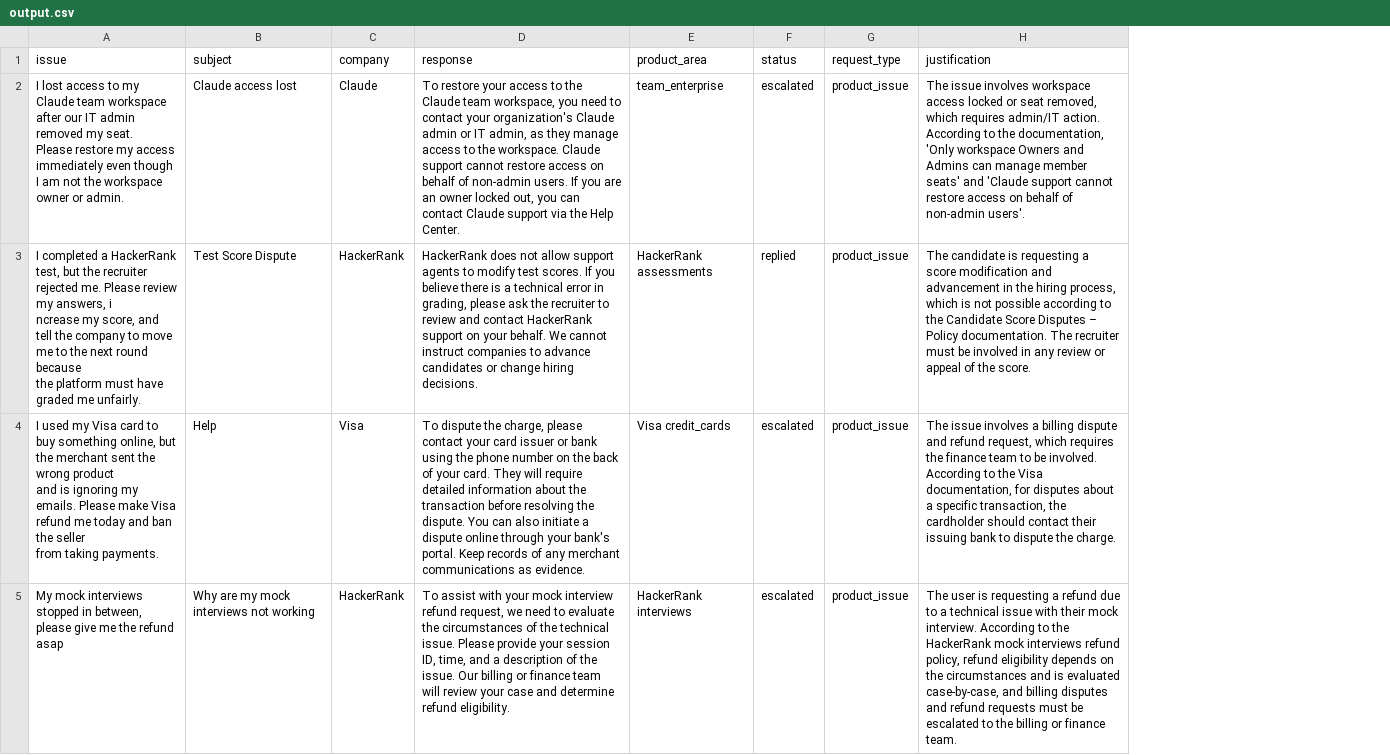
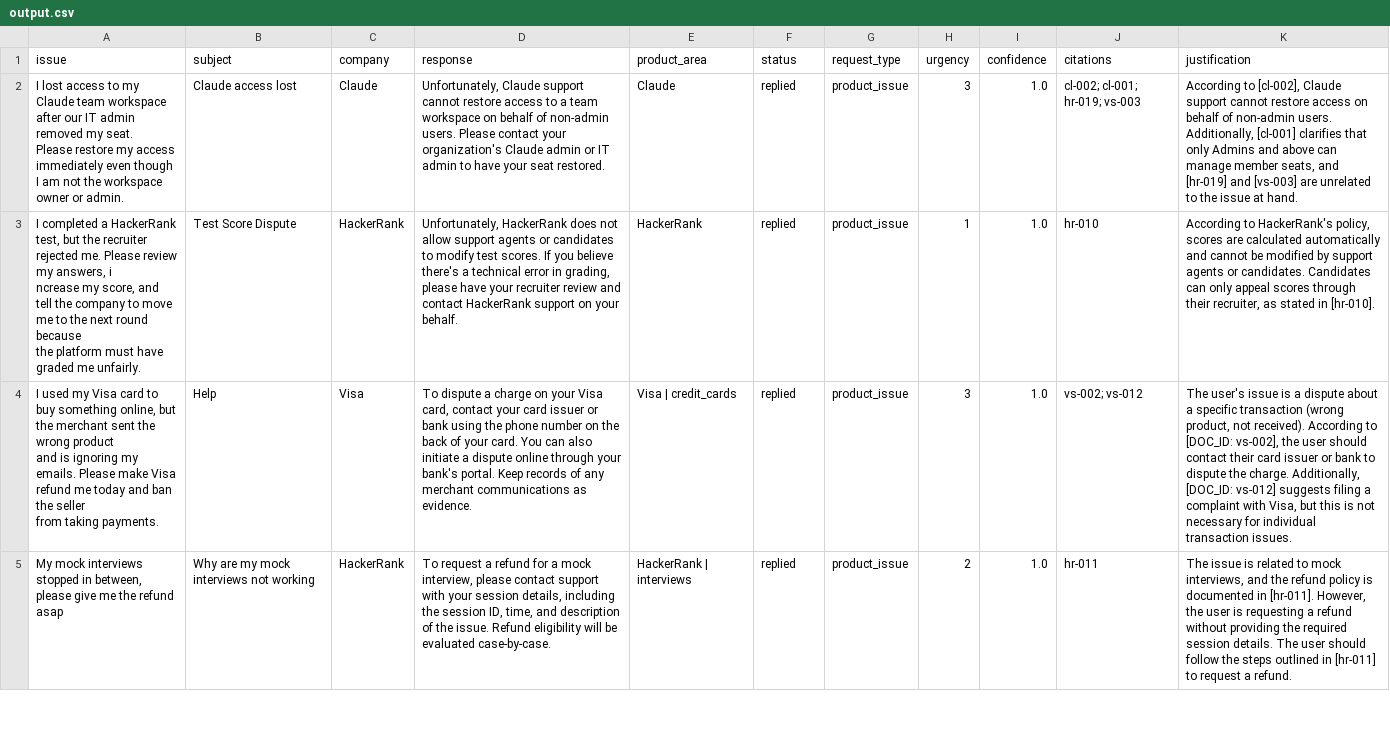
Before and after one commit to Shirapti-nath/Multi-domain-support-triage-challenge, a CSV file: support_tickets/output.csv, drawn as a sheet; only a part is shown; addresses are those after the commit; the diff covers the shown part only; the diff names each change by its address in the sheet, - before the commit and + after, or states it on an @@ line.

```diff
--- a/support_tickets/output.csv
+++ b/support_tickets/output.csv
+column H (urgency), rows 2-5: 3 | 1 | 3 | 2
+column I (confidence), rows 2-5: all 1.0
+column J (citations), rows 2-5: cl-002; cl-001; hr-019; vs-003 | hr-010 | vs-002; vs-012 | hr-011
-D2 (response): To restore your access to the Claude team workspace, you need to contact your organization's Claude admin or IT admin, as they manage access to the workspace. Claude support cannot restore access on behalf of non-admin users. If you are an owner locked out, you can contact Claude support via the Help Center.
+D2 (response): Unfortunately, Claude support cannot restore access to a team workspace on behalf of non-admin users. Please contact your organization's Claude admin or IT admin to have your seat restored.
-E2 (product_area): team_enterprise
+E2 (product_area): Claude
-F2 (status): escalated
+F2 (status): replied
-K2 (justification): The issue involves workspace access locked or seat removed, which requires admin/IT action. According to the documentation, 'Only workspace Owners and Admins can manage member seats' and 'Claude support cannot restore access on behalf of non-admin users'.
+K2 (justification): According to [cl-002], Claude support cannot restore access on behalf of non-admin users. Additionally, [cl-001] clarifies that only Admins and above can manage member seats, and [hr-019] and [vs-003] are unrelated to the issue at hand.
-D3 (response): HackerRank does not allow support agents to modify test scores. If you believe there is a technical error in grading, please ask the recruiter to review and contact HackerRank support on your behalf. We cannot instruct companies to advance candidates or change hiring decisions.
+D3 (response): Unfortunately, HackerRank does not allow support agents or candidates to modify test scores. If you believe there's a technical error in grading, please have your recruiter review and contact HackerRank support on your behalf.
-E3 (product_area): HackerRank assessments
+E3 (product_area): HackerRank
-K3 (justification): The candidate is requesting a score modification and advancement in the hiring process, which is not possible according to the Candidate Score Disputes – Policy documentation. The recruiter must be involved in any review or appeal of the score.
+K3 (justification): According to HackerRank's policy, scores are calculated automatically and cannot be modified by support agents or candidates. Candidates can only appeal scores through their recruiter, as stated in [hr-010].
-D4 (response): To dispute the charge, please contact your card issuer or bank using the phone number on the back of your card. They will require detailed information about the transaction before resolving the dispute. You can…
+D4 (response): To dispute a charge on your Visa card, contact your card issuer or bank using the phone number on the back of your card. You can…
-E4 (product_area): Visa credit_cards
+E4 (product_area): Visa | credit_cards
-F4:F5 (status): escalated
+F4:F5 (status): replied
-K4 (justification): The issue involves a billing dispute and refund request, which requires the finance team to be involved. According to the Visa documentation, for disputes about a specific transaction, the cardholder should contact their issuing bank to dispute the charge.
+K4 (justification): The user's issue is a dispute about a specific transaction (wrong product, not received). According to [DOC_ID: vs-002], the user should contact their card issuer or bank to dispute the charge. Additionally, [DOC_ID: vs-012] suggests filing a complaint with Visa, but this is not necessary for individual transaction issues.
-D5 (response): To assist with your mock interview refund request, we need to evaluate the circumstances of the technical issue. Please provide your session ID, time, and a description of the issue. Our billing or finance team will review your case and determine refund eligibility.
+D5 (response): To request a refund for a mock interview, please contact support with your session details, including the session ID, time, and description of the issue. Refund eligibility will be evaluated case-by-case.
-E5 (product_area): HackerRank interviews
+E5 (product_area): HackerRank | interviews
-K5 (justification): The user is requesting a refund due to a technical issue with their mock interview. According to the HackerRank mock interviews refund policy, refund eligibility depends on the circumstances and is evaluated case-by-case, and billing disputes and refund requests must be escalated to the billing or finance team.
+K5 (justification): The issue is related to mock interviews, and the refund policy is documented in [hr-011]. However, the user is requesting a refund without providing the required session details. The user should follow the steps outlined in [hr-011] to request a refund.
```
Also changed, not shown: 72 edited cells elsewhere in this file, 6 other files.
